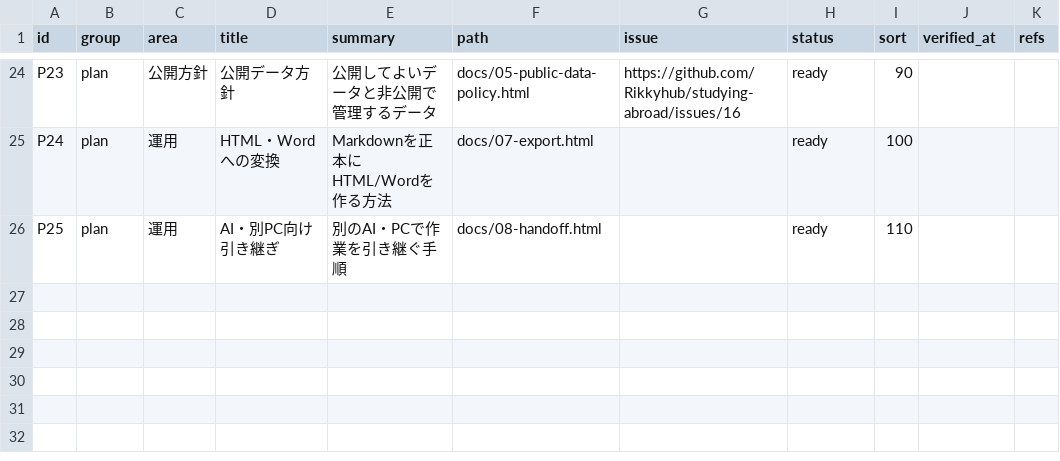
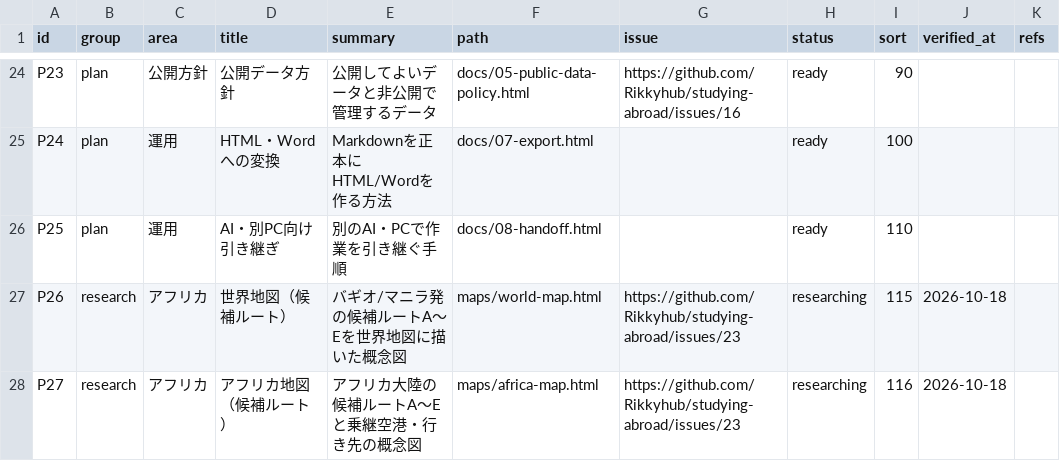
Before and after one commit to Rikkyhub/studying-abroad, a CSV file: data/pages.csv, drawn as a sheet; only a part is shown, gaps mark what is left out; the diff names each change by its address in the sheet, - before the commit and + after, or states it on an @@ line.

```diff
--- a/data/pages.csv
+++ b/data/pages.csv
+row 27: P26 | research | アフリカ | 世界地図（候補ルート） | バギオ/マニラ発の候補ルートA〜Eを世界地図に描いた概念図 | maps/world-map.html | https://github.com/Rikkyhub/studying-abroad/issues/23 | researching | 115 | 2026-10-18
+row 28: P27 | research | アフリカ | アフリカ地図（候補ルート） | アフリカ大陸の候補ルートA〜Eと乗継空港・行き先の概念図 | maps/africa-map.html | https://github.com/Rikkyhub/studying-abroad/issues/23 | researching | 116 | 2026-10-18
```
Also changed, not shown: 52 other files.
